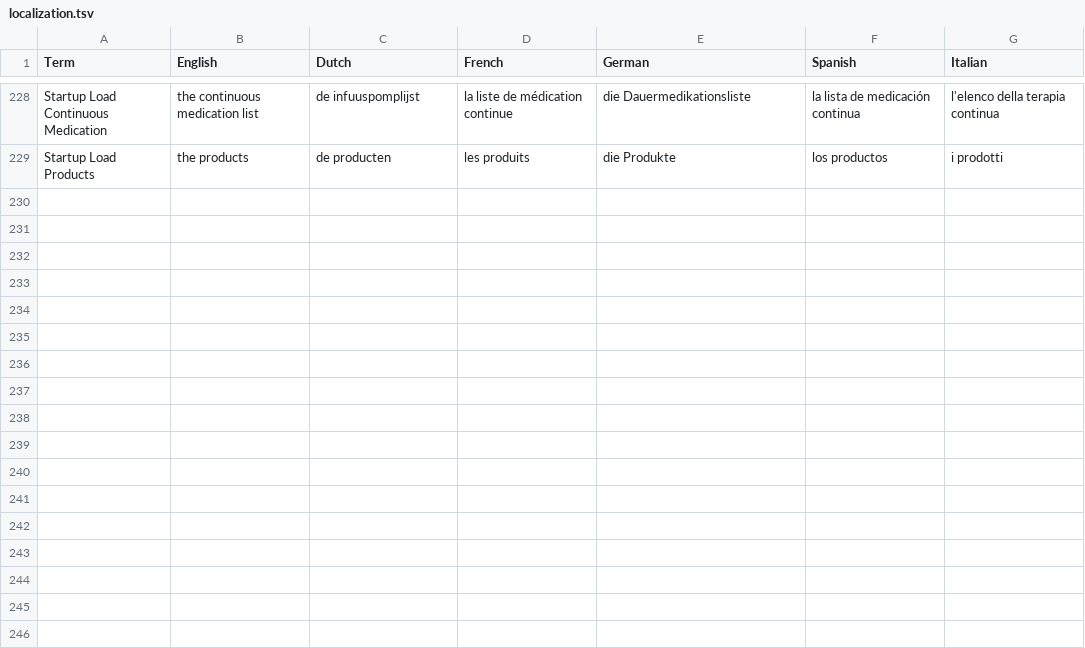
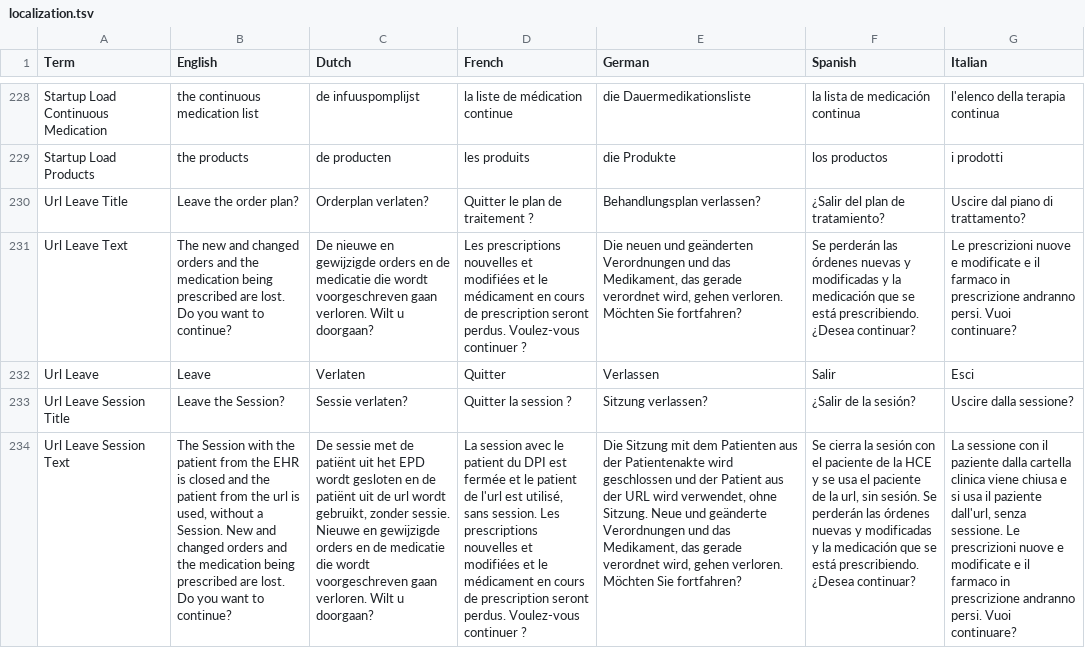
Before and after one commit to informedica/GenPRES, a TSV file: data/localization/localization.tsv, drawn as a sheet; only a part is shown, gaps mark what is left out; the diff names each change by its address in the sheet, - before the commit and + after, or states it on an @@ line.

```diff
--- a/data/localization/localization.tsv
+++ b/data/localization/localization.tsv
+row 230: Url Leave Title | Leave the order plan? | Orderplan verlaten? | Quitter le plan de traitement ? | Behandlungsplan verlassen? | ¿Salir del plan de tratamiento? | Uscire dal piano di trattamento?
+row 231: Url Leave Text | The new and changed orders and the medication being prescribed are lost. Do you want to continue? | De nieuwe en gewijzigde orders en de medicatie die wordt voorgeschreven gaan verloren. Wilt u doorgaan? | Les prescriptions nouvelles et modifiées et le médicament en cours de prescription seront perdus. Voulez-vous continuer ? | Die neuen und geänderten Verordnungen und das Medikament, das gerade verordnet wird, gehen verloren. Möchten Sie fortfahren? | Se perderán las órdenes nuevas y modificadas y la medicación que se está prescribiendo. ¿Desea continuar? | Le prescrizioni nuove e modificate e il farmaco in prescrizione andranno persi. Vuoi continuare?
+row 232: Url Leave | Leave | Verlaten | Quitter | Verlassen | Salir | Esci
+row 233: Url Leave Session Title | Leave the Session? | Sessie verlaten? | Quitter la session ? | Sitzung verlassen? | ¿Salir de la sesión? | Uscire dalla sessione?
+row 234: Url Leave Session Text | The Session with the patient from the EHR is closed and the patient from the url is used, without a Session. New and changed orders and the medication being prescribed are lost. Do you want to continue? | De sessie met de patiënt uit het EPD wordt gesloten en de patiënt uit de url wordt gebruikt, zonder sessie. Nieuwe en gewijzigde orders en de medicatie die wordt voorgeschreven gaan verloren. Wilt u doorgaan? | La session avec le patient du DPI est fermée et le patient de l'url est utilisé, sans session. Les prescriptions nouvelles et modifiées et le médicament en cours de prescription seront perdus. Voulez-vous continuer ? | Die Sitzung mit dem Patienten aus der Patientenakte wird geschlossen und der Patient aus der URL wird verwendet, ohne Sitzung. Neue und geänderte Verordnungen und das Medikament, das gerade verordnet wird, gehen verloren. Möchten Sie fortfahren? | Se cierra la sesión con el paciente de la HCE y se usa el paciente de la url, sin sesión. Se perderán las órdenes nuevas y modificadas y la medicación que se está prescribiendo. ¿Desea continuar? | La sessione con il paziente dalla cartella clinica viene chiusa e si usa il paziente dall'url, senza sessione. Le prescrizioni nuove e modificate e il farmaco in prescrizione andranno persi. Vuoi continuare?
```
Also changed, not shown: 7 other files.
